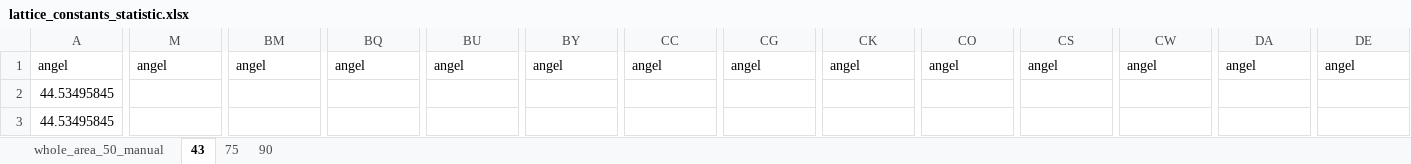
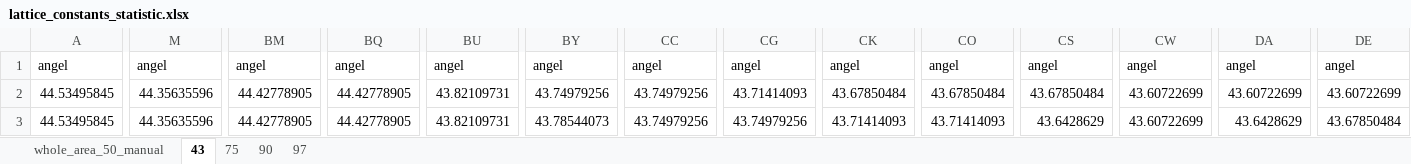
Before and after one commit to SimurghV/XRD_calculate, an Excel workbook: data_liupeng/lattice_constants_statistic.xlsx, sheet 43, drawn as a sheet; only a part is shown, gaps mark what is left out; values as stored, in another font and other column widths than the file's, no cell formats; the diff covers the shown part only; the diff names each change by its address in the sheet, - before the commit and + after, or states it on an @@ line.

```diff
--- a/data_liupeng/lattice_constants_statistic.xlsx (sheet 43)
+++ b/data_liupeng/lattice_constants_statistic.xlsx (sheet 43)
+sheet tab: 97
-M2:M3: (empty)
+M2:M3: 44.35635596
-BM2:BM3: (empty)
+BM2:BM3: 44.42778905
-BQ2:BQ3: (empty)
+BQ2:BQ3: 44.42778905
-BU2:BU3: (empty)
+BU2:BU3: 43.82109731
-BY2: (empty)
+BY2: 43.74979256
-CC2:CC3: (empty)
+CC2:CC3: 43.74979256
-CG2: (empty)
+CG2: 43.71414093
-CK2: (empty)
+CK2: 43.67850484
-CO2: (empty)
+CO2: 43.67850484
-CS2: (empty)
+CS2: 43.67850484
-CW2:CW3: (empty)
+CW2:CW3: 43.60722699
-DA2: (empty)
+DA2: 43.60722699
-DE2: (empty)
+DE2: 43.60722699
-BY3: (empty)
+BY3: 43.78544073
-CG3: (empty)
+CG3: 43.74979256
-CK3: (empty)
+CK3: 43.71414093
-CO3: (empty)
+CO3: 43.71414093
-CS3: (empty)
+CS3: 43.6428629
-DA3: (empty)
+DA3: 43.6428629
-DE3: (empty)
+DE3: 43.67850484
```
Also changed, not shown: 277 edited cells elsewhere in this sheet, sheet 75, sheet 90, cell formats.
